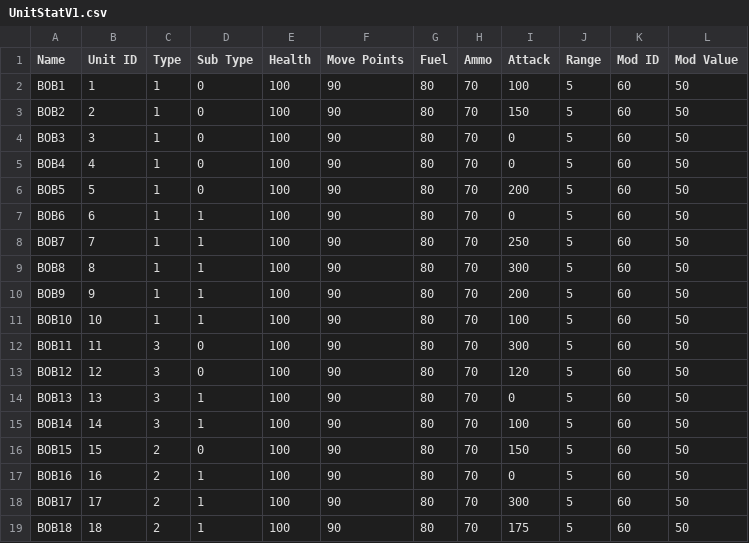
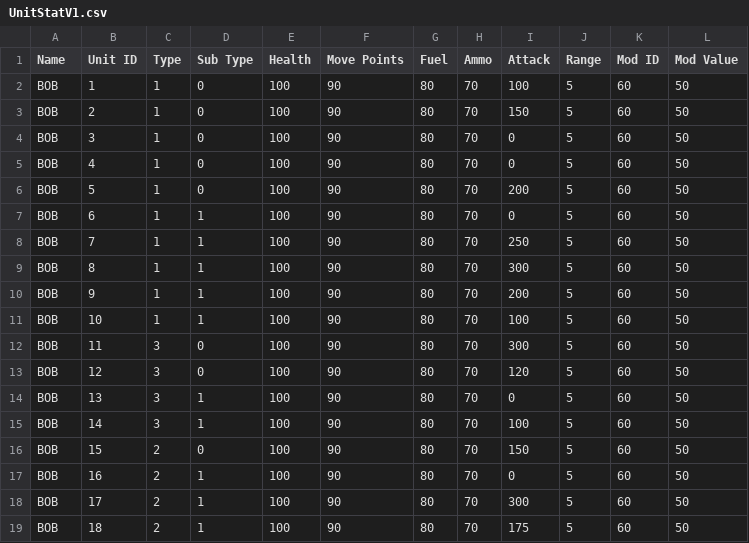
Before and after one commit to johnkoehn/WarGame, a CSV file: UnitStatV1.csv, drawn as a sheet.

```diff
--- a/UnitStatV1.csv
+++ b/UnitStatV1.csv
@@ -1,19 +1,19 @@
 Name,Unit ID,Type,Sub Type,Health,Move Points,Fuel,Ammo,Attack,Range,Mod ID,Mod Value
-BOB1,1,1,0,100,90,80,70,100,5,60,50
-BOB2,2,1,0,100,90,80,70,150,5,60,50
-BOB3,3,1,0,100,90,80,70,0,5,60,50
-BOB4,4,1,0,100,90,80,70,0,5,60,50
-BOB5,5,1,0,100,90,80,70,200,5,60,50
-BOB6,6,1,1,100,90,80,70,0,5,60,50
-BOB7,7,1,1,100,90,80,70,250,5,60,50
-BOB8,8,1,1,100,90,80,70,300,5,60,50
-BOB9,9,1,1,100,90,80,70,200,5,60,50
-BOB10,10,1,1,100,90,80,70,100,5,60,50
-BOB11,11,3,0,100,90,80,70,300,5,60,50
-BOB12,12,3,0,100,90,80,70,120,5,60,50
-BOB13,13,3,1,100,90,80,70,0,5,60,50
-BOB14,14,3,1,100,90,80,70,100,5,60,50
-BOB15,15,2,0,100,90,80,70,150,5,60,50
-BOB16,16,2,1,100,90,80,70,0,5,60,50
-BOB17,17,2,1,100,90,80,70,300,5,60,50
-BOB18,18,2,1,100,90,80,70,175,5,60,50
+BOB,1,1,0,100,90,80,70,100,5,60,50
+BOB,2,1,0,100,90,80,70,150,5,60,50
+BOB,3,1,0,100,90,80,70,0,5,60,50
+BOB,4,1,0,100,90,80,70,0,5,60,50
+BOB,5,1,0,100,90,80,70,200,5,60,50
+BOB,6,1,1,100,90,80,70,0,5,60,50
+BOB,7,1,1,100,90,80,70,250,5,60,50
+BOB,8,1,1,100,90,80,70,300,5,60,50
+BOB,9,1,1,100,90,80,70,200,5,60,50
+BOB,10,1,1,100,90,80,70,100,5,60,50
+BOB,11,3,0,100,90,80,70,300,5,60,50
+BOB,12,3,0,100,90,80,70,120,5,60,50
+BOB,13,3,1,100,90,80,70,0,5,60,50
+BOB,14,3,1,100,90,80,70,100,5,60,50
+BOB,15,2,0,100,90,80,70,150,5,60,50
+BOB,16,2,1,100,90,80,70,0,5,60,50
+BOB,17,2,1,100,90,80,70,300,5,60,50
+BOB,18,2,1,100,90,80,70,175,5,60,50
```
Also changed, not shown: 2 other files.
